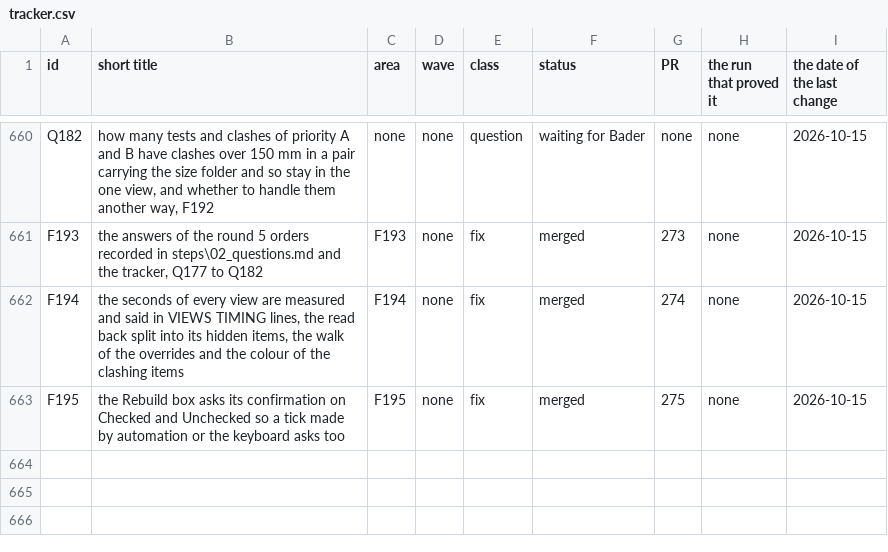
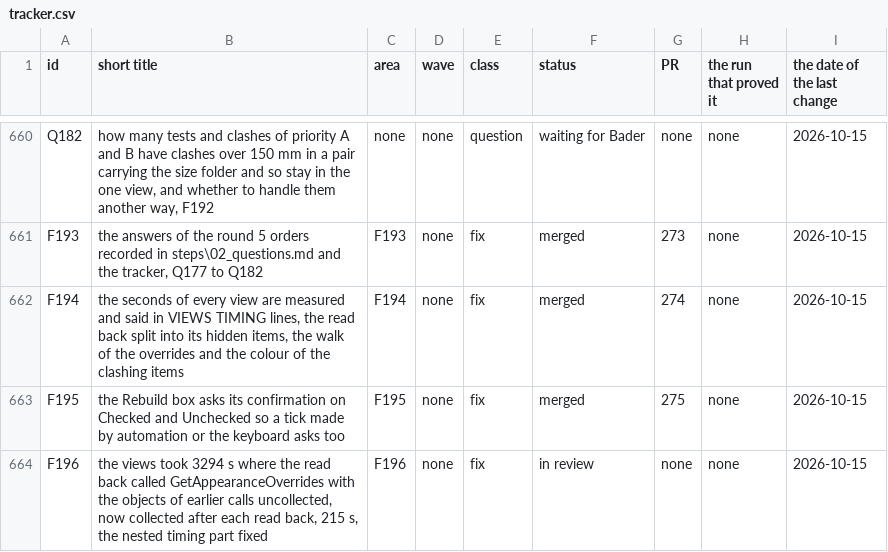
Before and after one commit to baderrahal/PAR_NWC-Federator-V2, a CSV file: steps/tracker.csv, drawn as a sheet; only a part is shown, gaps mark what is left out; the diff names each change by its address in the sheet, - before the commit and + after, or states it on an @@ line.

Commit message:
F196: records, the cause of the slow views and the timed run

```diff
--- a/steps/tracker.csv
+++ b/steps/tracker.csv
+row 664: F196 | the views took 3294 s where the read back called GetAppearanceOverrides with the objects of earlier calls uncollected, now collected after each read back, 215 s, the nested timing part fixed | F196 | none | fix | in review | none | none | 2026-10-15
```
Also changed, not shown: 4 other files.
